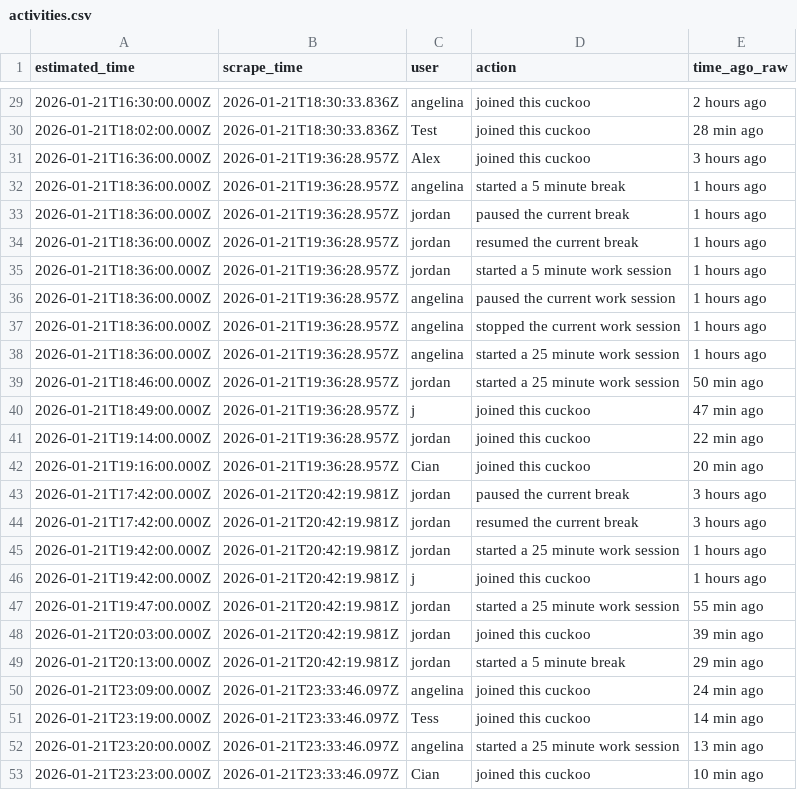
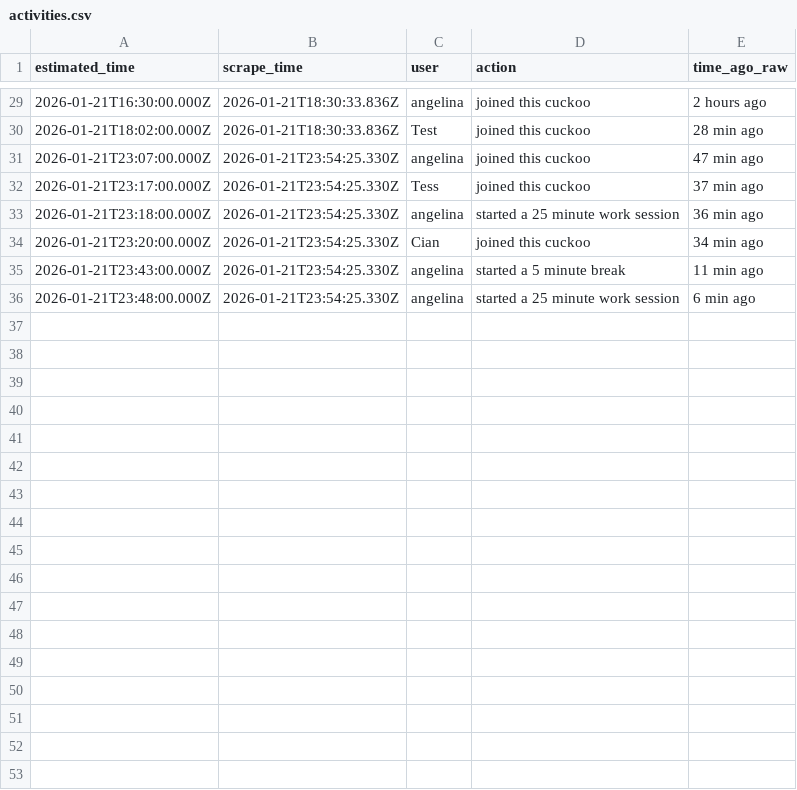
Before and after one commit to AlexDial624/cukcoo-leaderboard, a CSV file: data/activities.csv, drawn as a sheet; only a part is shown, gaps mark what is left out.

```diff
--- a/data/activities.csv
+++ b/data/activities.csv
@@ -30,24 +30,7 @@ estimated_time,scrape_time,user,action,time_ago_raw
 2026-01-21T18:02:00.000Z,2026-01-21T18:30:33.836Z,Test,joined this cuckoo,28 min ago
-2026-01-21T16:36:00.000Z,2026-01-21T19:36:28.957Z,Alex,joined this cuckoo,3 hours ago
-2026-01-21T18:36:00.000Z,2026-01-21T19:36:28.957Z,angelina,started a 5 minute break,1 hours ago
-2026-01-21T18:36:00.000Z,2026-01-21T19:36:28.957Z,jordan,paused the current break,1 hours ago
-2026-01-21T18:36:00.000Z,2026-01-21T19:36:28.957Z,jordan,resumed the current break,1 hours ago
-2026-01-21T18:36:00.000Z,2026-01-21T19:36:28.957Z,jordan,started a 5 minute work session,1 hours ago
-2026-01-21T18:36:00.000Z,2026-01-21T19:36:28.957Z,angelina,paused the current work session,1 hours ago
-2026-01-21T18:36:00.000Z,2026-01-21T19:36:28.957Z,angelina,stopped the current work session,1 hours ago
-2026-01-21T18:36:00.000Z,2026-01-21T19:36:28.957Z,angelina,started a 25 minute work session,1 hours ago
-2026-01-21T18:46:00.000Z,2026-01-21T19:36:28.957Z,jordan,started a 25 minute work session,50 min ago
-2026-01-21T18:49:00.000Z,2026-01-21T19:36:28.957Z,j,joined this cuckoo,47 min ago
-2026-01-21T19:14:00.000Z,2026-01-21T19:36:28.957Z,jordan,joined this cuckoo,22 min ago
-2026-01-21T19:16:00.000Z,2026-01-21T19:36:28.957Z,Cian,joined this cuckoo,20 min ago
-2026-01-21T17:42:00.000Z,2026-01-21T20:42:19.981Z,jordan,paused the current break,3 hours ago
-2026-01-21T17:42:00.000Z,2026-01-21T20:42:19.981Z,jordan,resumed the current break,3 hours ago
-2026-01-21T19:42:00.000Z,2026-01-21T20:42:19.981Z,jordan,started a 25 minute work session,1 hours ago
-2026-01-21T19:42:00.000Z,2026-01-21T20:42:19.981Z,j,joined this cuckoo,1 hours ago
-2026-01-21T19:47:00.000Z,2026-01-21T20:42:19.981Z,jordan,started a 25 minute work session,55 min ago
-2026-01-21T20:03:00.000Z,2026-01-21T20:42:19.981Z,jordan,joined this cuckoo,39 min ago
-2026-01-21T20:13:00.000Z,2026-01-21T20:42:19.981Z,jordan,started a 5 minute break,29 min ago
-2026-01-21T23:09:00.000Z,2026-01-21T23:33:46.097Z,angelina,joined this cuckoo,24 min ago
-2026-01-21T23:19:00.000Z,2026-01-21T23:33:46.097Z,Tess,joined this cuckoo,14 min ago
-2026-01-21T23:20:00.000Z,2026-01-21T23:33:46.097Z,angelina,started a 25 minute work session,13 min ago
-2026-01-21T23:23:00.000Z,2026-01-21T23:33:46.097Z,Cian,joined this cuckoo,10 min ago
+2026-01-21T23:07:00.000Z,2026-01-21T23:54:25.330Z,angelina,joined this cuckoo,47 min ago
+2026-01-21T23:17:00.000Z,2026-01-21T23:54:25.330Z,Tess,joined this cuckoo,37 min ago
+2026-01-21T23:18:00.000Z,2026-01-21T23:54:25.330Z,angelina,started a 25 minute work session,36 min ago
+2026-01-21T23:20:00.000Z,2026-01-21T23:54:25.330Z,Cian,joined this cuckoo,34 min ago
+2026-01-21T23:43:00.000Z,2026-01-21T23:54:25.330Z,angelina,started a 5 minute break,11 min ago
+2026-01-21T23:48:00.000Z,2026-01-21T23:54:25.330Z,angelina,started a 25 minute work session,6 min ago
```
Also changed, not shown: data/snapshots.csv, 3 other files.
